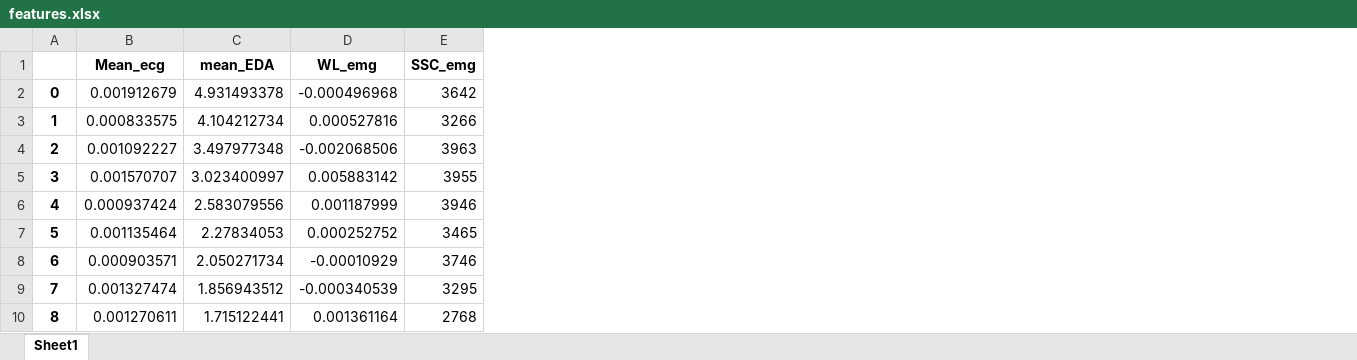
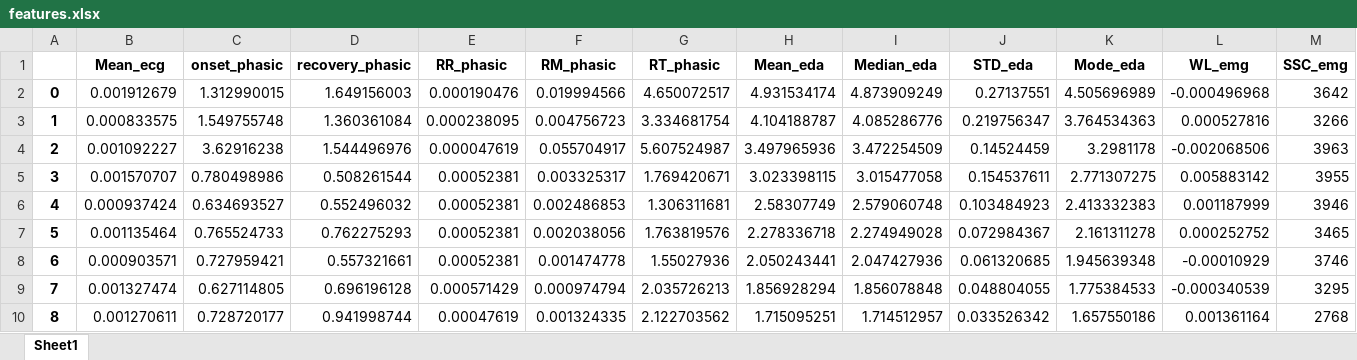
Before and after one commit to SjdTl/BioSensing, an Excel workbook: Features/Features_out/features.xlsx, sheet Sheet1, drawn as a sheet; only a part is shown; values as stored, in another font and other column widths than the file's, no borders; removed rows and columns are numbered as before the commit, all else as after; the diff names each change by its address in the sheet, - before the commit and + after, or states it on an @@ line.

```diff
--- a/Features/Features_out/features.xlsx (sheet Sheet1)
+++ b/Features/Features_out/features.xlsx (sheet Sheet1)
-column C (mean_EDA), rows 2-10: 4.931493378 | 4.104212734 | 3.497977348 | 3.023400997 | 2.583079556 | 2.27834053 | 2.050271734 | 1.856943512 | 1.715122441
+column C (onset_phasic), rows 2-10: 1.312990015 | 1.549755748 | 3.62916238 | 0.780498986 | 0.634693527 | 0.765524733 | 0.727959421 | 0.627114805 | 0.728720177
+column D (recovery_phasic), rows 2-10: 1.649156003 | 1.360361084 | 1.544496976 | 0.508261544 | 0.552496032 | 0.762275293 | 0.557321661 | 0.696196128 | 0.941998744
+column E (RR_phasic), rows 2-10: 0.000190476 | 0.000238095 | 0.000047619 | 0.00052381 | 0.00052381 | 0.00052381 | 0.00052381 | 0.000571429 | 0.00047619
+column F (RM_phasic), rows 2-10: 0.019994566 | 0.004756723 | 0.055704917 | 0.003325317 | 0.002486853 | 0.002038056 | 0.001474778 | 0.000974794 | 0.001324335
+column G (RT_phasic), rows 2-10: 4.650072517 | 3.334681754 | 5.607524987 | 1.769420671 | 1.306311681 | 1.763819576 | 1.55027936 | 2.035726213 | 2.122703562
+column H (Mean_eda), rows 2-10: 4.931534174 | 4.104188787 | 3.497965936 | 3.023398115 | 2.58307749 | 2.278336718 | 2.050243441 | 1.856928294 | 1.715095251
+column I (Median_eda), rows 2-10: 4.873909249 | 4.085286776 | 3.472254509 | 3.015477058 | 2.579060748 | 2.274949028 | 2.047427936 | 1.856078848 | 1.714512957
+column J (STD_eda), rows 2-10: 0.27137551 | 0.219756347 | 0.14524459 | 0.154537611 | 0.103484923 | 0.072984367 | 0.061320685 | 0.048804055 | 0.033526342
+column K (Mode_eda), rows 2-10: 4.505696989 | 3.764534363 | 3.2981178 | 2.771307275 | 2.413332383 | 2.161311278 | 1.945639348 | 1.775384533 | 1.657550186
```
Also changed, not shown: 4 other files.
